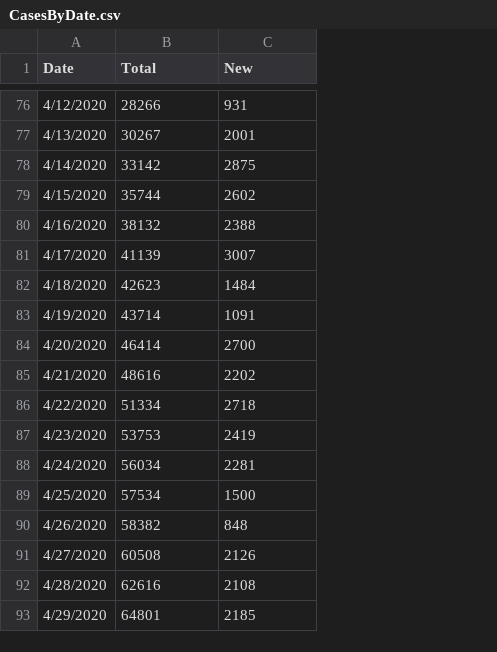
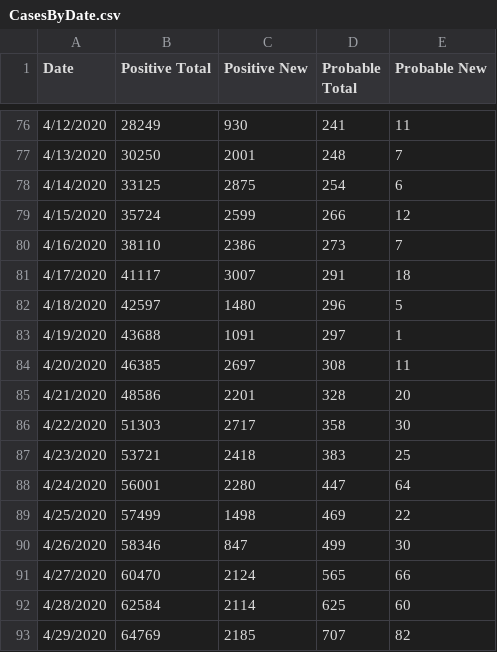
Before and after one commit to mjleahy/mass-dph-data, a CSV file: data/CasesByDate.csv, drawn as a sheet; only a part is shown, gaps mark what is left out; the diff covers the shown part only; the diff names each change by its address in the sheet, - before the commit and + after, or states it on an @@ line.

```diff
--- a/data/CasesByDate.csv
+++ b/data/CasesByDate.csv
+column D (Probable Total), rows 76-93: 241 | 248 | 254 | 266 | 273 | 291 | 296 | 297 | 308 | 328 | 358 | 383 | 447 | 469 | 499 | 565 | 625 | 707
+column E (Probable New), rows 76-93: 11 | 7 | 6 | 12 | 7 | 18 | 5 | 1 | 11 | 20 | 30 | 25 | 64 | 22 | 30 | 66 | 60 | 82
-B1: Total
+B1: Positive Total
-C1: New
+C1: Positive New
-B76 (Positive Total): 28266
+B76 (Positive Total): 28249
-C76 (Positive New): 931
+C76 (Positive New): 930
-B77 (Positive Total): 30267
+B77 (Positive Total): 30250
-B78 (Positive Total): 33142
+B78 (Positive Total): 33125
-B79 (Positive Total): 35744
+B79 (Positive Total): 35724
-C79 (Positive New): 2602
+C79 (Positive New): 2599
-B80 (Positive Total): 38132
+B80 (Positive Total): 38110
-C80 (Positive New): 2388
+C80 (Positive New): 2386
-B81 (Positive Total): 41139
+B81 (Positive Total): 41117
-B82 (Positive Total): 42623
+B82 (Positive Total): 42597
-C82 (Positive New): 1484
+C82 (Positive New): 1480
-B83 (Positive Total): 43714
+B83 (Positive Total): 43688
-B84 (Positive Total): 46414
+B84 (Positive Total): 46385
-C84 (Positive New): 2700
+C84 (Positive New): 2697
-B85 (Positive Total): 48616
+B85 (Positive Total): 48586
-C85 (Positive New): 2202
+C85 (Positive New): 2201
-B86 (Positive Total): 51334
+B86 (Positive Total): 51303
-C86 (Positive New): 2718
+C86 (Positive New): 2717
-B87 (Positive Total): 53753
+B87 (Positive Total): 53721
-C87 (Positive New): 2419
+C87 (Positive New): 2418
-B88 (Positive Total): 56034
+B88 (Positive Total): 56001
-C88 (Positive New): 2281
+C88 (Positive New): 2280
-B89 (Positive Total): 57534
+B89 (Positive Total): 57499
-C89 (Positive New): 1500
+C89 (Positive New): 1498
-B90 (Positive Total): 58382
+B90 (Positive Total): 58346
-C90 (Positive New): 848
+C90 (Positive New): 847
-B91 (Positive Total): 60508
+B91 (Positive Total): 60470
-C91 (Positive New): 2126
+C91 (Positive New): 2124
-B92 (Positive Total): 62616
+B92 (Positive Total): 62584
-C92 (Positive New): 2108
+C92 (Positive New): 2114
-B93 (Positive Total): 64801
+B93 (Positive Total): 64769
```
Also changed, not shown: 6 added rows and 93 edited cells elsewhere in this file, data/Cases.csv, data/DeathsReported.csv, 11 other files.
